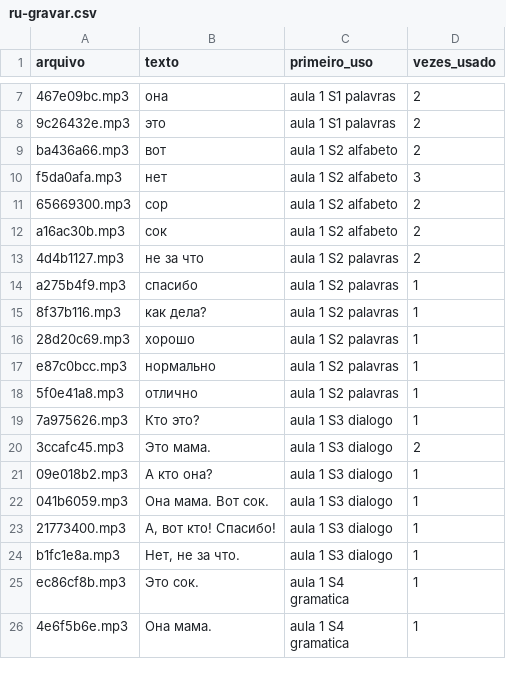
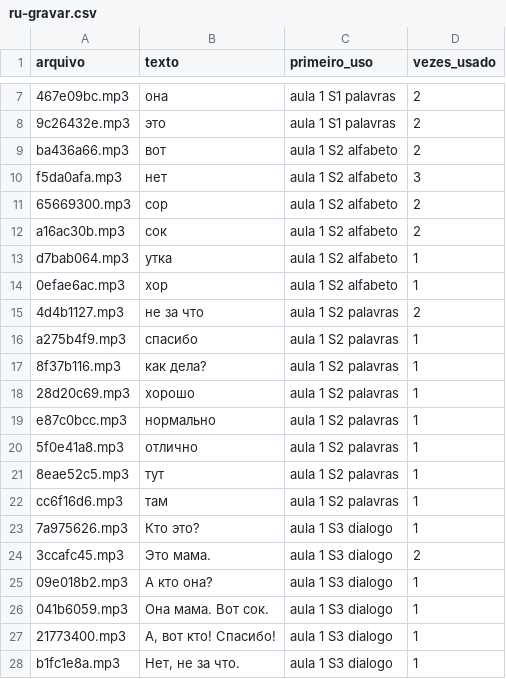
Before and after one commit to FelipeVRosa/Linvuu, a CSV file: content/audio/ru-gravar.csv, drawn as a sheet; only a part is shown, gaps mark what is left out; the shorter side is filled out with more unchanged rows; the diff covers the shown part only; the diff names each change by its address in the sheet, - before the commit and + after, or states it on an @@ line.

```diff
--- a/content/audio/ru-gravar.csv
+++ b/content/audio/ru-gravar.csv
+row 13: d7bab064.mp3 | утка | aula 1 S2 alfabeto | 1
+row 14: 0efae6ac.mp3 | хор | aula 1 S2 alfabeto | 1
+row 21: 8eae52c5.mp3 | тут | aula 1 S2 palavras | 1
+row 22: cc6f16d6.mp3 | там | aula 1 S2 palavras | 1
```
Also changed, not shown: 4 added rows and 18 edited cells elsewhere in this file, 54 other files.
